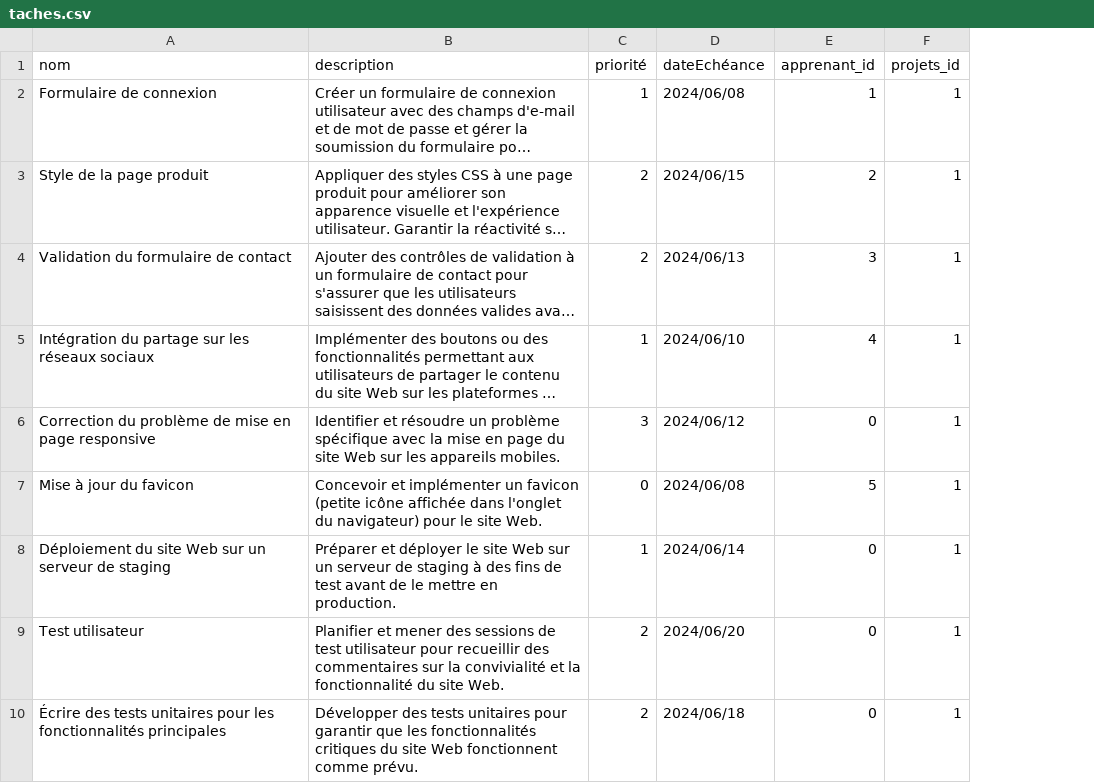
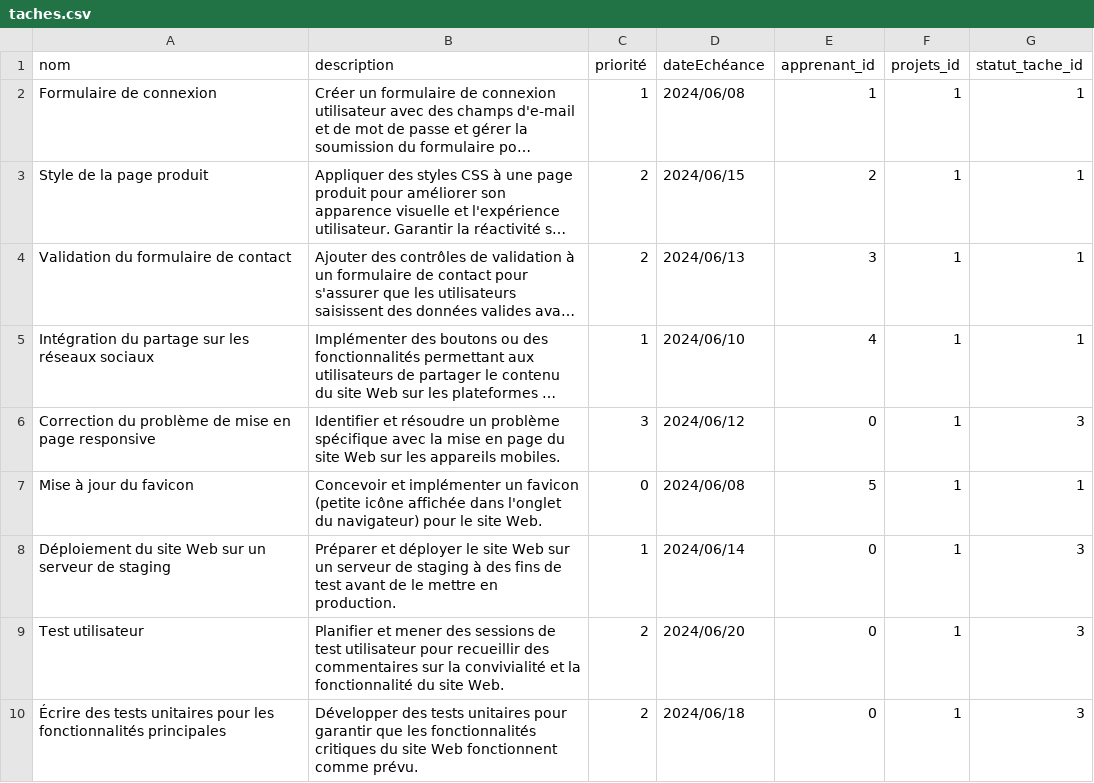
Before and after one commit to zaani12/prototype, a CSV file: app/database/data/pkg_projets/taches.csv, drawn as a sheet; long unchanged cells end in …; the diff names each change by its address in the sheet, - before the commit and + after, or states it on an @@ line.

```diff
--- a/app/database/data/pkg_projets/taches.csv
+++ b/app/database/data/pkg_projets/taches.csv
+column G (statut_tache_id), rows 2-10: 1 | 1 | 1 | 1 | 3 | 1 | 3 | 3 | 3
```
Also changed, not shown: 4 other files.
